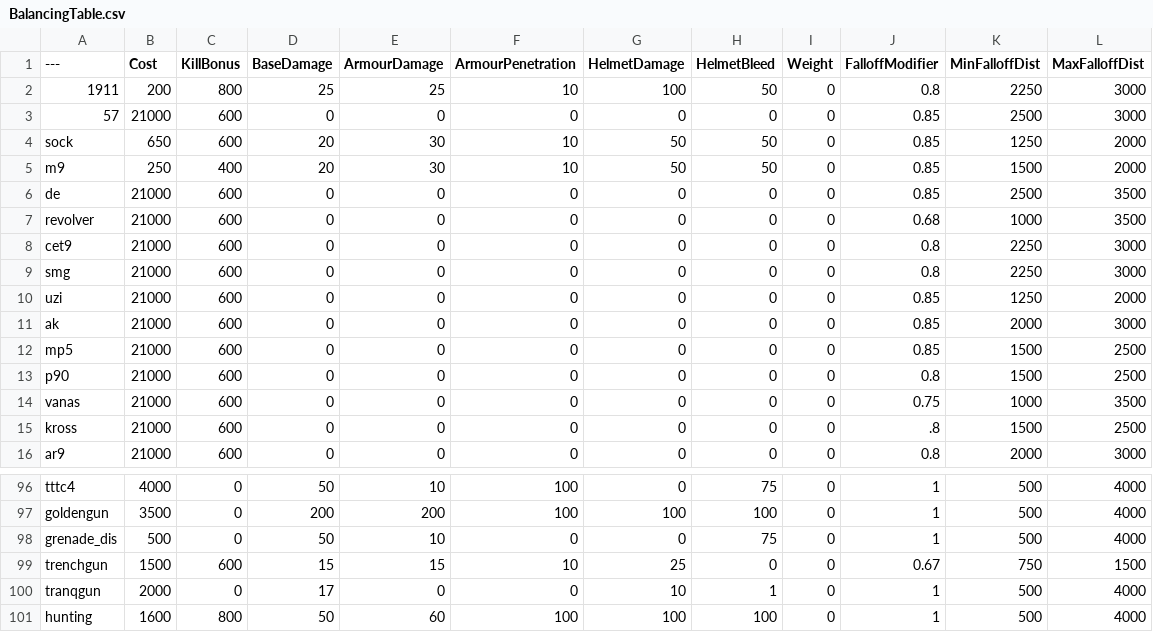
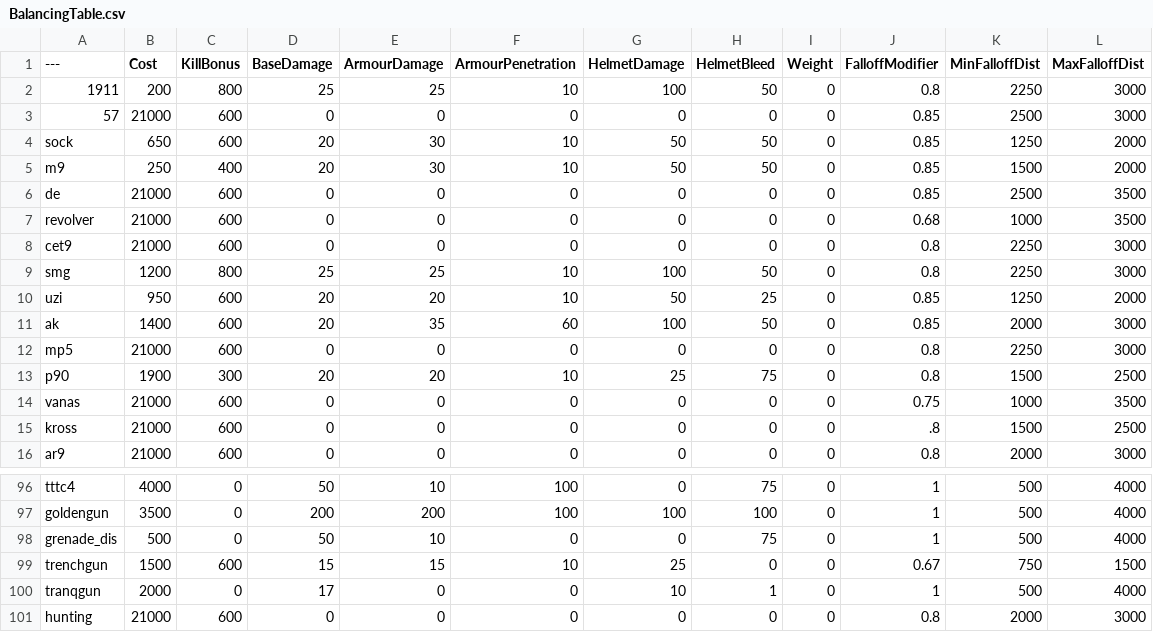
Before and after one commit to blink182Rocks/BalancingTable, a CSV file: BalancingTable.csv, drawn as a sheet; only a part is shown, gaps mark what is left out; the diff covers the shown part only.

Commit message:
Update BalancingTable.csv

```diff
--- a/BalancingTable.csv
+++ b/BalancingTable.csv
@@ -8,7 +8,7 @@ revolver,21000,600,0,0,0,0,0,0,0.68,1000,3500
 cet9,21000,600,0,0,0,0,0,0,0.8,2250,3000
-smg,21000,600,0,0,0,0,0,0,0.8,2250,3000
-uzi,21000,600,0,0,0,0,0,0,0.85,1250,2000
-ak,21000,600,0,0,0,0,0,0,0.85,2000,3000
-mp5,21000,600,0,0,0,0,0,0,0.85,1500,2500
-p90,21000,600,0,0,0,0,0,0,0.8,1500,2500
+smg,1200,800,25,25,10,100,50,0,0.8,2250,3000
+uzi,950,600,20,20,10,50,25,0,0.85,1250,2000
+ak,1400,600,20,35,60,100,50,0,0.85,2000,3000
+mp5,21000,600,0,0,0,0,0,0,0.8,2250,3000
+p90,1900,300,20,20,10,25,75,0,0.8,1500,2500
 vanas,21000,600,0,0,0,0,0,0,0.75,1000,3500
@@ -100,2 +100,2 @@ trenchgun,1500,600,15,15,10,25,0,0,0.67,750,1500
 tranqgun,2000,0,17,0,0,10,1,0,1,500,4000
-hunting,1600,800,50,60,100,100,100,0,1,500,4000
+hunting,21000,600,0,0,0,0,0,0,0.8,2000,3000
```
Also changed, not shown: 34 edited cells elsewhere in this file.
